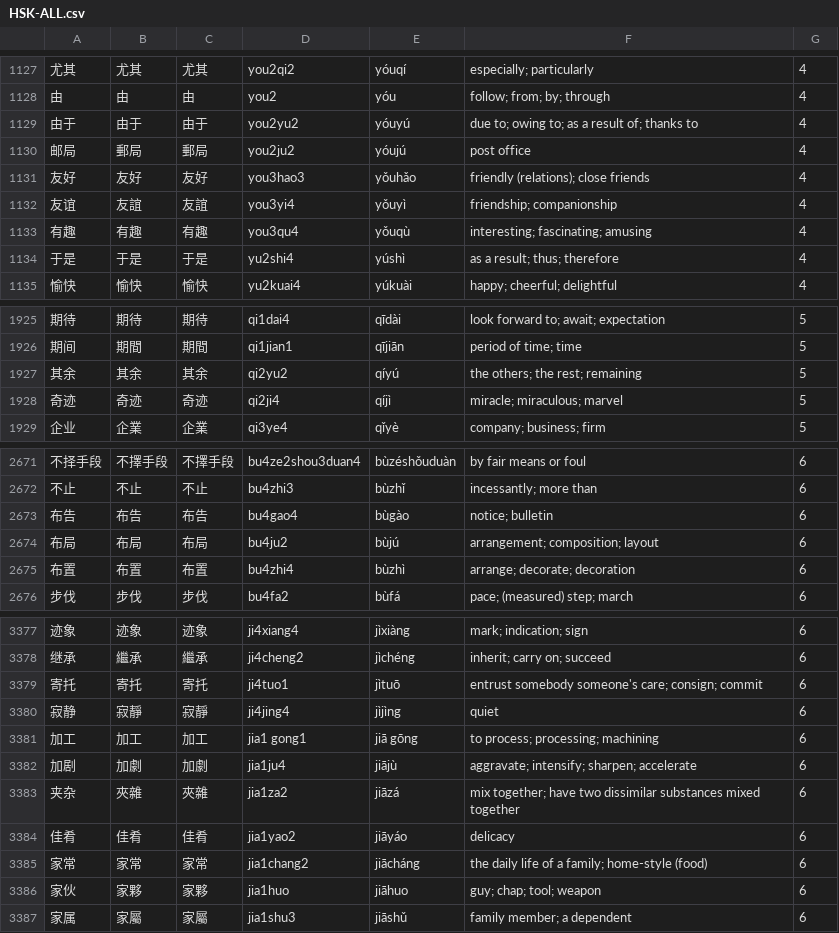
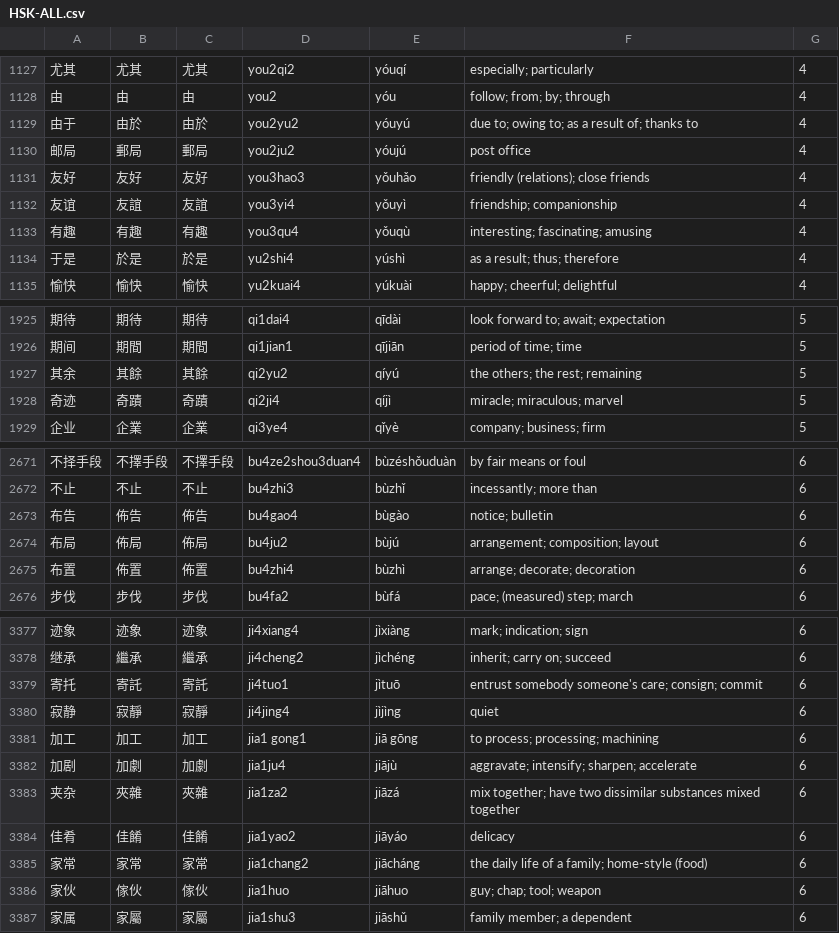
Before and after one commit to uosjead/hsk, a CSV file: HSK-ALL.csv, drawn as a sheet; only a part is shown, gaps mark what is left out; the diff covers the shown part only.

Commit message:
various fixes to traditional

```diff
--- a/HSK-ALL.csv
+++ b/HSK-ALL.csv
@@ -1128,3 +1128,3 @@
 由	由	由	you2	yóu	follow; from; by; through	4
-由于	由于	由于	you2yu2	yóuyú	due to; owing to; as a result of; thanks to	4
+由于	由於	由於	you2yu2	yóuyú	due to; owing to; as a result of; thanks to	4
 邮局	郵局	郵局	you2ju2	yóujú	post office	4
@@ -1133,3 +1133,3 @@
 有趣	有趣	有趣	you3qu4	yǒuqù	interesting; fascinating; amusing	4
-于是	于是	于是	yu2shi4	yúshì	as a result; thus; therefore	4
+于是	於是	於是	yu2shi4	yúshì	as a result; thus; therefore	4
 愉快	愉快	愉快	yu2kuai4	yúkuài	happy; cheerful; delightful	4
@@ -1926,4 +1926,4 @@
 期间	期間	期間	qi1jian1	qījiān	period of time; time	5
-其余	其余	其余	qi2yu2	qíyú	the others; the rest; remaining	5
-奇迹	奇迹	奇迹	qi2ji4	qíjì	miracle; miraculous; marvel	5
+其余	其餘	其餘	qi2yu2	qíyú	the others; the rest; remaining	5
+奇迹	奇蹟	奇蹟	qi2ji4	qíjì	miracle; miraculous; marvel	5
 企业	企業	企業	qi3ye4	qǐyè	company; business; firm	5
@@ -2672,5 +2672,5 @@
 不止	不止	不止	bu4zhi3	bùzhǐ	incessantly; more than	6
-布告	布告	布告	bu4gao4	bùgào	notice; bulletin	6
-布局	布局	布局	bu4ju2	bùjú	arrangement; composition; layout	6
-布置	布置	布置	bu4zhi4	bùzhì	arrange; decorate; decoration	6
+布告	佈告	佈告	bu4gao4	bùgào	notice; bulletin	6
+布局	佈局	佈局	bu4ju2	bùjú	arrangement; composition; layout	6
+布置	佈置	佈置	bu4zhi4	bùzhì	arrange; decorate; decoration	6
 步伐	步伐	步伐	bu4fa2	bùfá	pace; (measured) step; march	6
@@ -3378,3 +3378,3 @@
 继承	繼承	繼承	ji4cheng2	jìchéng	inherit; carry on; succeed	6
-寄托	寄托	寄托	ji4tuo1	jìtuō	entrust somebody someone's care; consign; commit	6
+寄托	寄託	寄託	ji4tuo1	jìtuō	entrust somebody someone's care; consign; commit	6
 寂静	寂靜	寂靜	ji4jing4	jìjìng	quiet	6
@@ -3383,5 +3383,5 @@
 夹杂	夾雜	夾雜	jia1za2	jiāzá	mix together; have two dissimilar substances mixed together	6
-佳肴	佳肴	佳肴	jia1yao2	jiāyáo	delicacy	6
+佳肴	佳餚	佳餚	jia1yao2	jiāyáo	delicacy	6
 家常	家常	家常	jia1chang2	jiācháng	the daily life of a family; home-style (food)	6
-家伙	家夥	家夥	jia1huo	jiāhuo	guy; chap; tool; weapon	6
+家伙	傢伙	傢伙	jia1huo	jiāhuo	guy; chap; tool; weapon	6
 家属	家屬	家屬	jia1shu3	jiāshǔ	family member; a dependent	6
```
Also changed, not shown: 72 edited cells elsewhere in this file.
